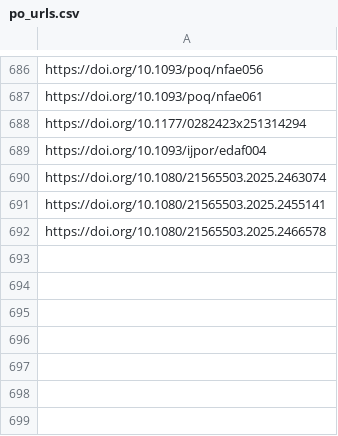
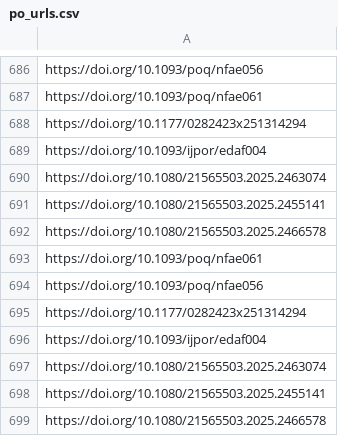
Before and after one commit to jacob-long/picnic, a CSV file: memory/po_urls.csv, drawn as a sheet; only a part is shown, gaps mark what is left out.

```diff
--- a/memory/po_urls.csv
+++ b/memory/po_urls.csv
@@ -692 +692,8 @@ https://doi.org/10.1080/21565503.2025.2455141
 https://doi.org/10.1080/21565503.2025.2466578
+https://doi.org/10.1093/poq/nfae061
+https://doi.org/10.1093/poq/nfae056
+https://doi.org/10.1177/0282423x251314294
+https://doi.org/10.1093/ijpor/edaf004
+https://doi.org/10.1080/21565503.2025.2463074
+https://doi.org/10.1080/21565503.2025.2455141
+https://doi.org/10.1080/21565503.2025.2466578
```
Also changed, not shown: memory/communication_urls.csv, memory/politics_urls.csv, 11 other files.
